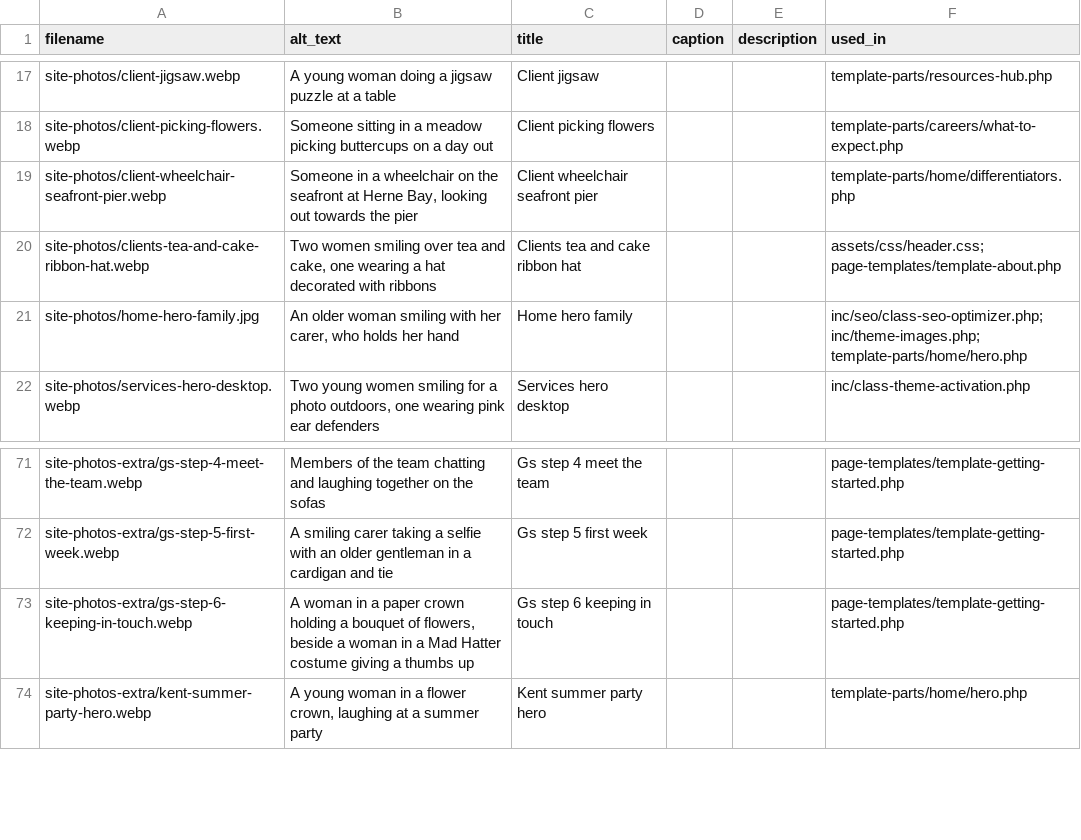
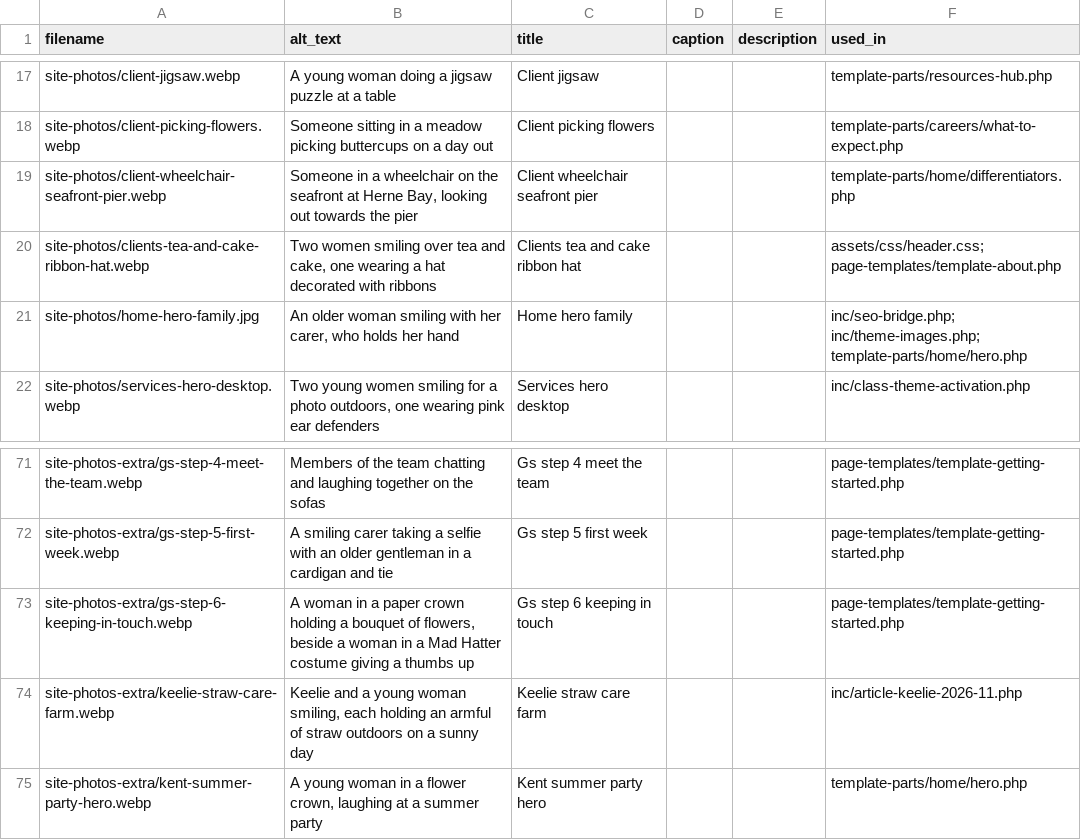
Before and after one commit to ell13e/ccs, a CSV file: assets/images/media-metadata.csv, drawn as a sheet; only a part is shown, gaps mark what is left out.

```diff
--- a/assets/images/media-metadata.csv
+++ b/assets/images/media-metadata.csv
@@ -20,3 +20,3 @@ site-photos/client-wheelchair-seafront-pier.webp,"Someone in a wheelchair on the
 site-photos/clients-tea-and-cake-ribbon-hat.webp,"Two women smiling over tea and cake, one wearing a hat decorated with ribbons",Clients tea and cake ribbon hat,,,assets/css/header.css; page-templates/template-about.php
-site-photos/home-hero-family.jpg,"An older woman smiling with her carer, who holds her hand",Home hero family,,,inc/seo/class-seo-optimizer.php; inc/theme-images.php; template-parts/home/hero.php
+site-photos/home-hero-family.jpg,"An older woman smiling with her carer, who holds her hand",Home hero family,,,inc/seo-bridge.php; inc/theme-images.php; template-parts/home/hero.php
 site-photos/services-hero-desktop.webp,"Two young women smiling for a photo outdoors, one wearing pink ear defenders",Services hero desktop,,,inc/class-theme-activation.php
@@ -73,2 +73,3 @@ site-photos-extra/gs-step-5-first-week.webp,A smiling carer taking a selfie with
 site-photos-extra/gs-step-6-keeping-in-touch.webp,"A woman in a paper crown holding a bouquet of flowers, beside a woman in a Mad Hatter costume giving a thumbs up",Gs step 6 keeping in touch,,,page-templates/template-getting-started.php
+site-photos-extra/keelie-straw-care-farm.webp,"Keelie and a young woman smiling, each holding an armful of straw outdoors on a sunny day",Keelie straw care farm,,,inc/article-keelie-2026-11.php
 site-photos-extra/kent-summer-party-hero.webp,"A young woman in a flower crown, laughing at a summer party",Kent summer party hero,,,template-parts/home/hero.php
```
Also changed, not shown: 10 other files.
